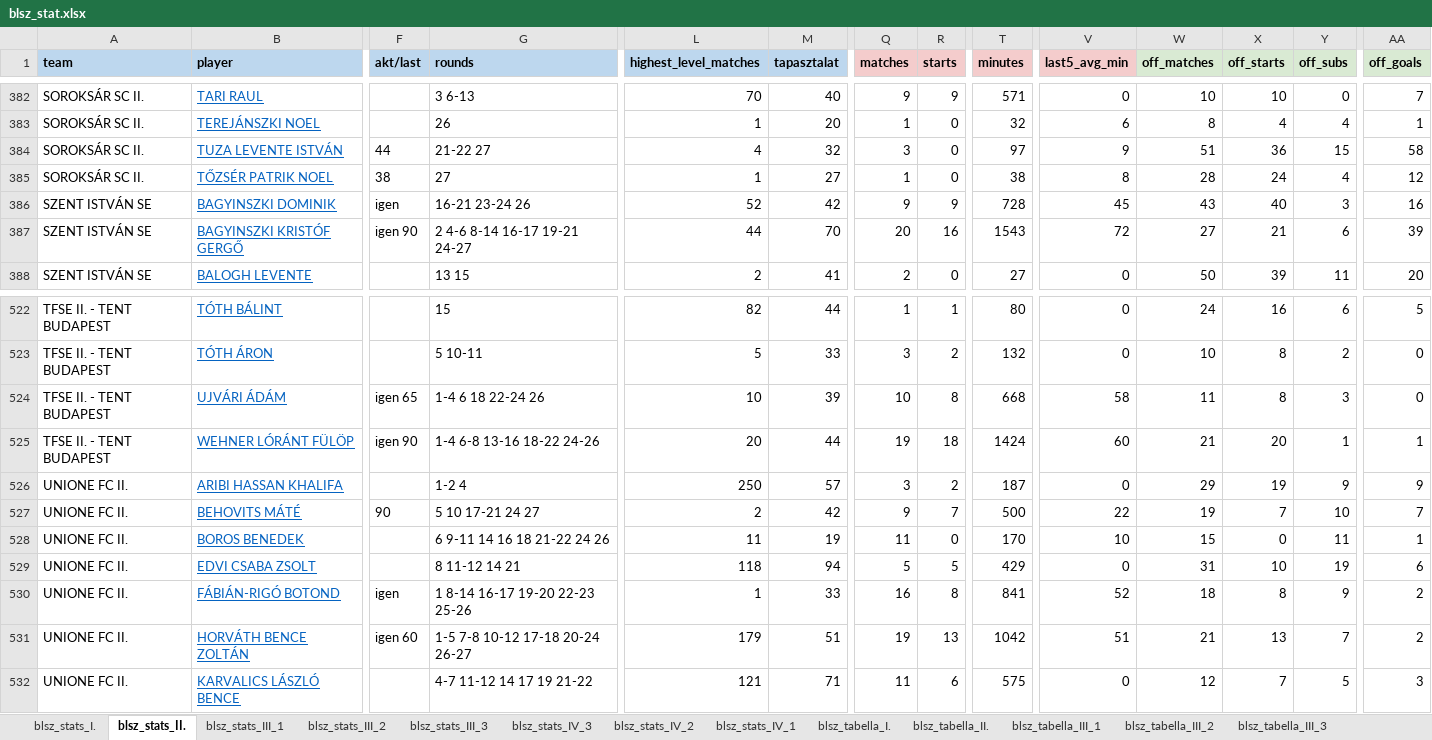
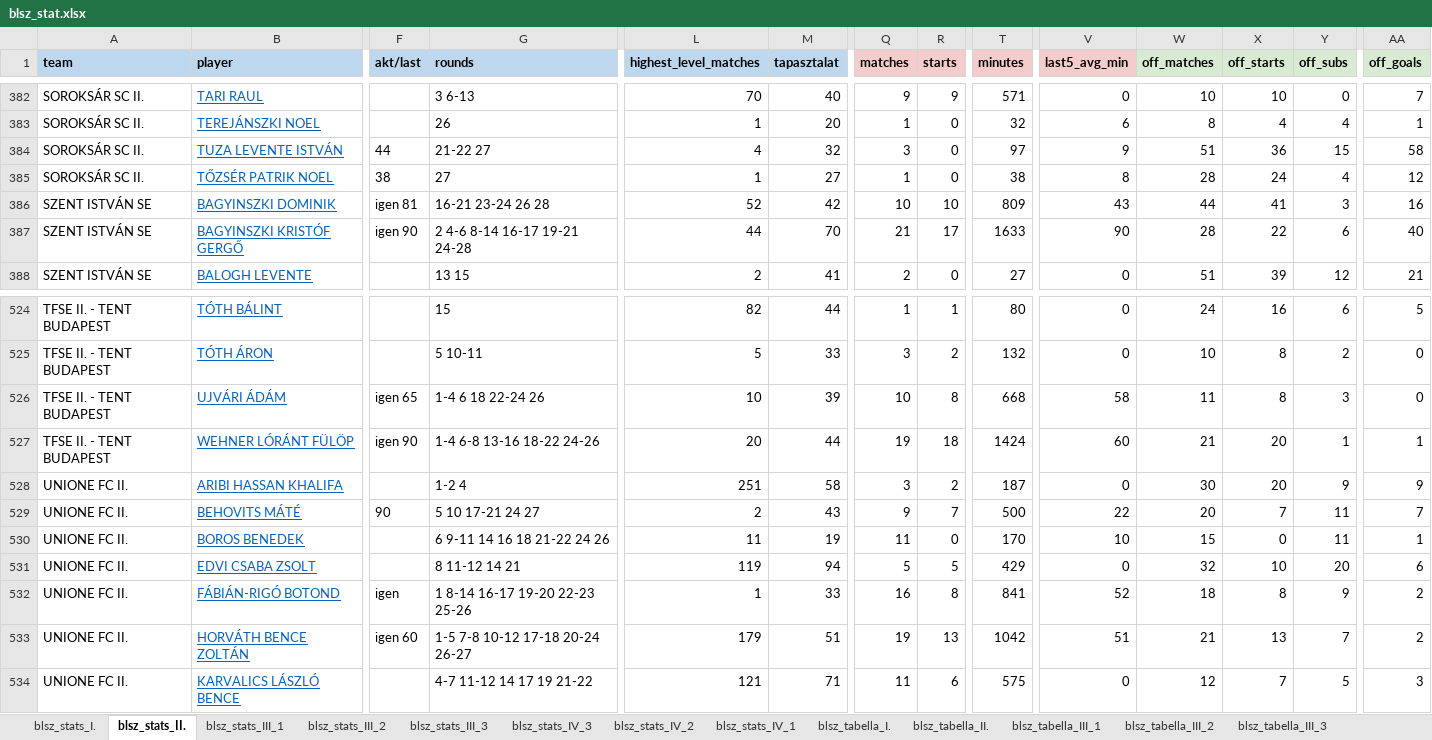
Before and after one commit to akinemazaki/blsz-stat, an Excel workbook: blsz_stat.xlsx, sheet blsz_stats_II., drawn as a sheet; only a part is shown, gaps mark what is left out; values as stored, in another font and other column widths than the file's, no borders; addresses are those after the commit; the diff covers the shown part only; the diff names each change by its address in the sheet, - before the commit and + after, or states it on an @@ line.

```diff
--- a/blsz_stat.xlsx (sheet blsz_stats_II.)
+++ b/blsz_stat.xlsx (sheet blsz_stats_II.)
-F386 (akt/last): igen
+F386 (akt/last): igen 81
-G386 (rounds): 16-21 23-24 26
+G386 (rounds): 16-21 23-24 26 28
-Q386 (matches): 9
+Q386 (matches): 10
-R386 (starts): 9
+R386 (starts): 10
-T386 (minutes): 728
+T386 (minutes): 809
-V386 (last5_avg_min): 45
+V386 (last5_avg_min): 43
-W386 (off_matches): 43
+W386 (off_matches): 44
-X386 (off_starts): 40
+X386 (off_starts): 41
-G387 (rounds): 2 4-6 8-14 16-17 19-21 24-27
+G387 (rounds): 2 4-6 8-14 16-17 19-21 24-28
-Q387 (matches): 20
+Q387 (matches): 21
-R387 (starts): 16
+R387 (starts): 17
-T387 (minutes): 1543
+T387 (minutes): 1633
-V387 (last5_avg_min): 72
+V387 (last5_avg_min): 90
-W387 (off_matches): 27
+W387 (off_matches): 28
-X387 (off_starts): 21
+X387 (off_starts): 22
-AA387 (off_goals): 39
+AA387 (off_goals): 40
-W388 (off_matches): 50
+W388 (off_matches): 51
-Y388 (off_subs): 11
+Y388 (off_subs): 12
-AA388 (off_goals): 20
+AA388 (off_goals): 21
-L528 (highest_level_matches): 250
+L528 (highest_level_matches): 251
-M528 (tapasztalat): 57
+M528 (tapasztalat): 58
-W528 (off_matches): 29
+W528 (off_matches): 30
-X528 (off_starts): 19
+X528 (off_starts): 20
-M529 (tapasztalat): 42
+M529 (tapasztalat): 43
-W529 (off_matches): 19
+W529 (off_matches): 20
-Y529 (off_subs): 10
+Y529 (off_subs): 11
-L531 (highest_level_matches): 118
+L531 (highest_level_matches): 119
-W531 (off_matches): 31
+W531 (off_matches): 32
-Y531 (off_subs): 19
+Y531 (off_subs): 20
```
Also changed, not shown: 2 added rows and 395 edited cells elsewhere in this sheet, sheet blsz_stats_IV_1, sheet blsz_tabella_IV_1, sheet blsz_stats_III_3, sheet blsz_stats_III_1, sheet blsz_stats_I., sheet blsz_stats_IV_2, 9 more sheets, hidden cells.
